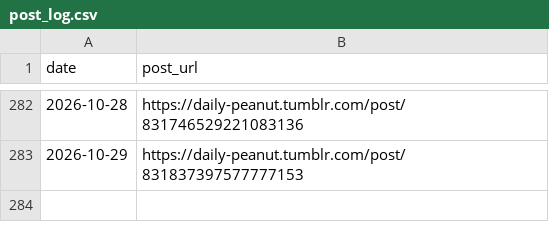
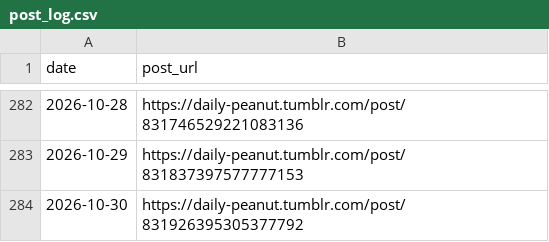
Before and after one commit to bipathy/DailyPeanut, a CSV file: post_log.csv, drawn as a sheet; only a part is shown, gaps mark what is left out; the diff names each change by its address in the sheet, - before the commit and + after, or states it on an @@ line.

```diff
--- a/post_log.csv
+++ b/post_log.csv
+row 284: 2026-10-30 | https://daily-peanut.tumblr.com/post/831926395305377792
```
